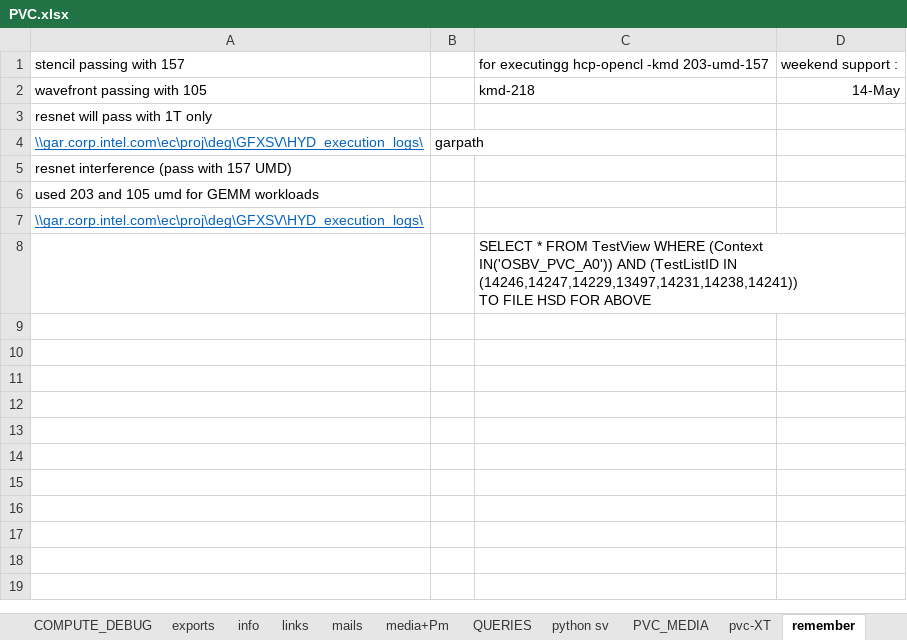
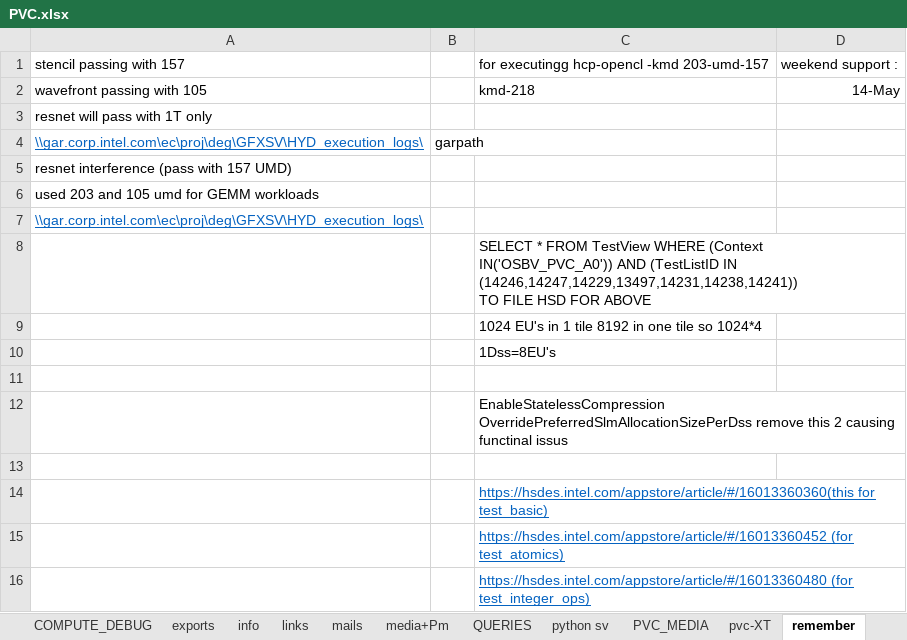
Before and after one commit to sandeep-stack/files, an Excel workbook: PVC.xlsx, sheet remember, drawn as a sheet; values as stored, in another font and other column widths than the file's, no borders; ↵ is a line break in a cell; the diff names each change by its address in the sheet, - before the commit and + after, or states it on an @@ line.

```diff
--- a/PVC.xlsx (sheet remember)
+++ b/PVC.xlsx (sheet remember)
+row 9:  |  | 1024 EU's in 1 tile 8192 in one tile so 1024*4
+row 10:  |  | 1Dss=8EU's
+row 11: (empty)
+row 12:  |  | EnableStatelessCompression ↵ OverridePreferredSlmAllocationSizePerDss remove this 2 causing functinal issus
+row 13: (empty)
+row 14:  |  | https://hsdes.intel.com/appstore/article/#/16013360360(this for test_basic)
+row 15:  |  | https://hsdes.intel.com/appstore/article/#/16013360452 (for test_atomics)
+row 16:  |  | https://hsdes.intel.com/appstore/article/#/16013360480 (for test_integer_ops)
```
Also changed, not shown: sheet links, sheet commands, sheet trouble, sheet Sheet3, other sheet tabs.
